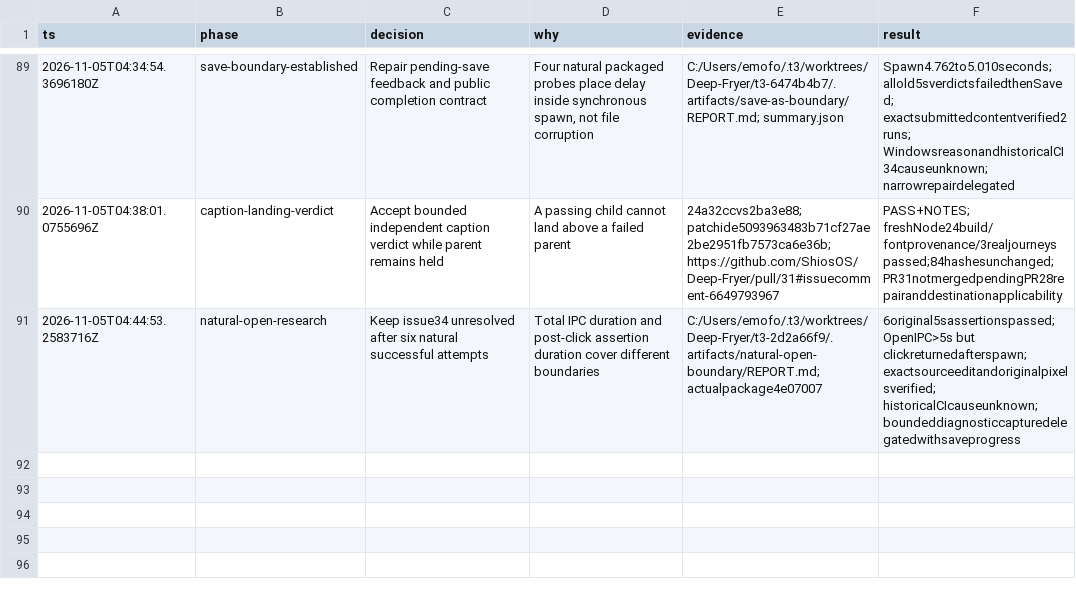
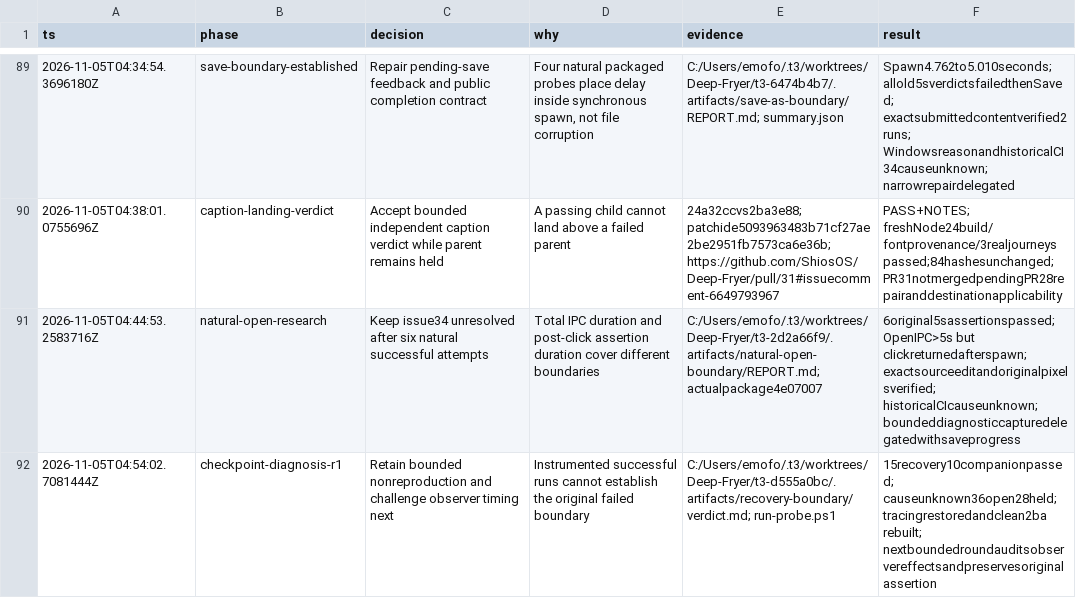
Before and after one commit to ShiosOS/Deep-Fryer, a TSV file: .audit/product-hillclimb.tsv, drawn as a sheet; only a part is shown, gaps mark what is left out.

Commit message:
Retain bounded checkpoint research without causal claim

```diff
--- a/.audit/product-hillclimb.tsv
+++ b/.audit/product-hillclimb.tsv
@@ -91 +91,2 @@ ts	phase	decision	why	evidence	result
 2026-11-05T04:44:53.2583716Z	natural-open-research	Keep issue34 unresolved after six natural successful attempts	Total IPC duration and post-click assertion duration cover different boundaries	C:/Users/emofo/.t3/worktrees/Deep-Fryer/t3-2d2a66f9/.artifacts/natural-open-boundary/REPORT.md; actualpackage4e07007	6original5sassertionspassed; OpenIPC>5s but clickreturnedafterspawn; exactsourceeditandoriginalpixelsverified; historicalCIcauseunknown; boundeddiagnosticcapturedelegatedwithsaveprogress
+2026-11-05T04:54:02.7081444Z	checkpoint-diagnosis-r1	Retain bounded nonreproduction and challenge observer timing next	Instrumented successful runs cannot establish the original failed boundary	C:/Users/emofo/.t3/worktrees/Deep-Fryer/t3-d555a0bc/.artifacts/recovery-boundary/verdict.md; run-probe.ps1	15recovery10companionpassed; causeunknown36open28held; tracingrestoredandclean2ba rebuilt; nextboundedroundauditsobservereffectsandpreservesoriginalassertion
```
